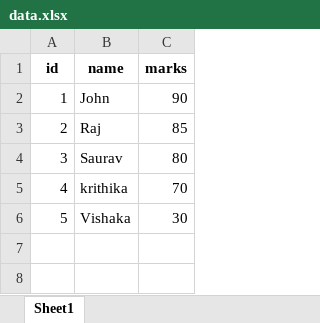
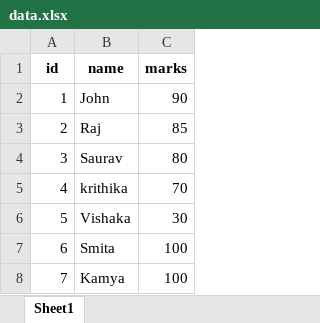
Before and after one commit to kriths1990/Krithika-excel, an Excel workbook: data.xlsx, sheet Sheet1, drawn as a sheet; values as stored, in another font and other column widths than the file's, no borders; the diff names each change by its address in the sheet, - before the commit and + after, or states it on an @@ line.

Commit message:
V105

```diff
--- a/data.xlsx (sheet Sheet1)
+++ b/data.xlsx (sheet Sheet1)
+row 7: 6 | Smita | 100
+row 8: 7 | Kamya | 100
```
